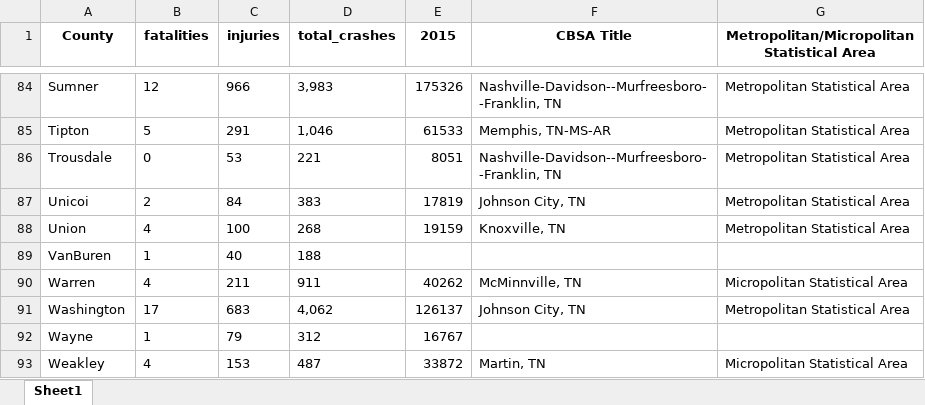
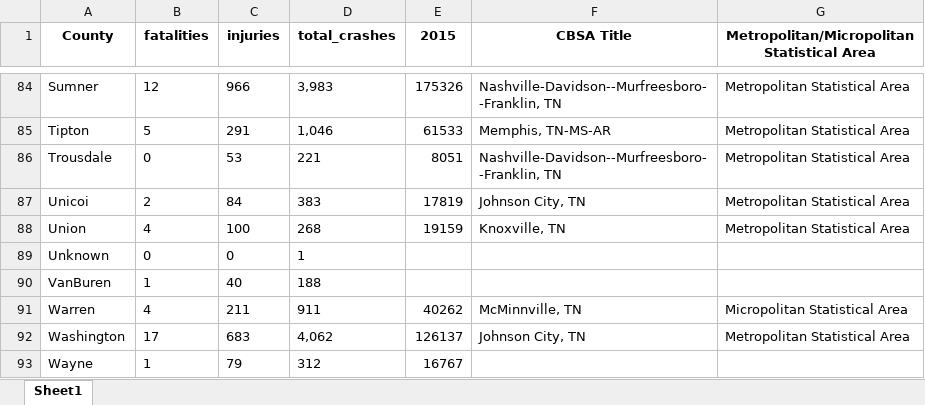
Before and after one commit to igoike/Capstone, an Excel workbook: data/cleaned_data/2015_TN.xlsx, sheet Sheet1, drawn as a sheet; only a part is shown, gaps mark what is left out; the shorter side is filled out with more unchanged rows; values as stored, in another font and other column widths than the file's, no borders; the diff names each change by its address in the sheet, - before the commit and + after, or states it on an @@ line.

Commit message:
completed data extraction and data merge

```diff
--- a/data/cleaned_data/2015_TN.xlsx (sheet Sheet1)
+++ b/data/cleaned_data/2015_TN.xlsx (sheet Sheet1)
+row 89: Unknown | 0 | 0 | 1
```
Also changed, not shown: data/cleaned_data/2013_FL.xlsx, data/cleaned_data/2013_TX.xlsx, 53 other files.
